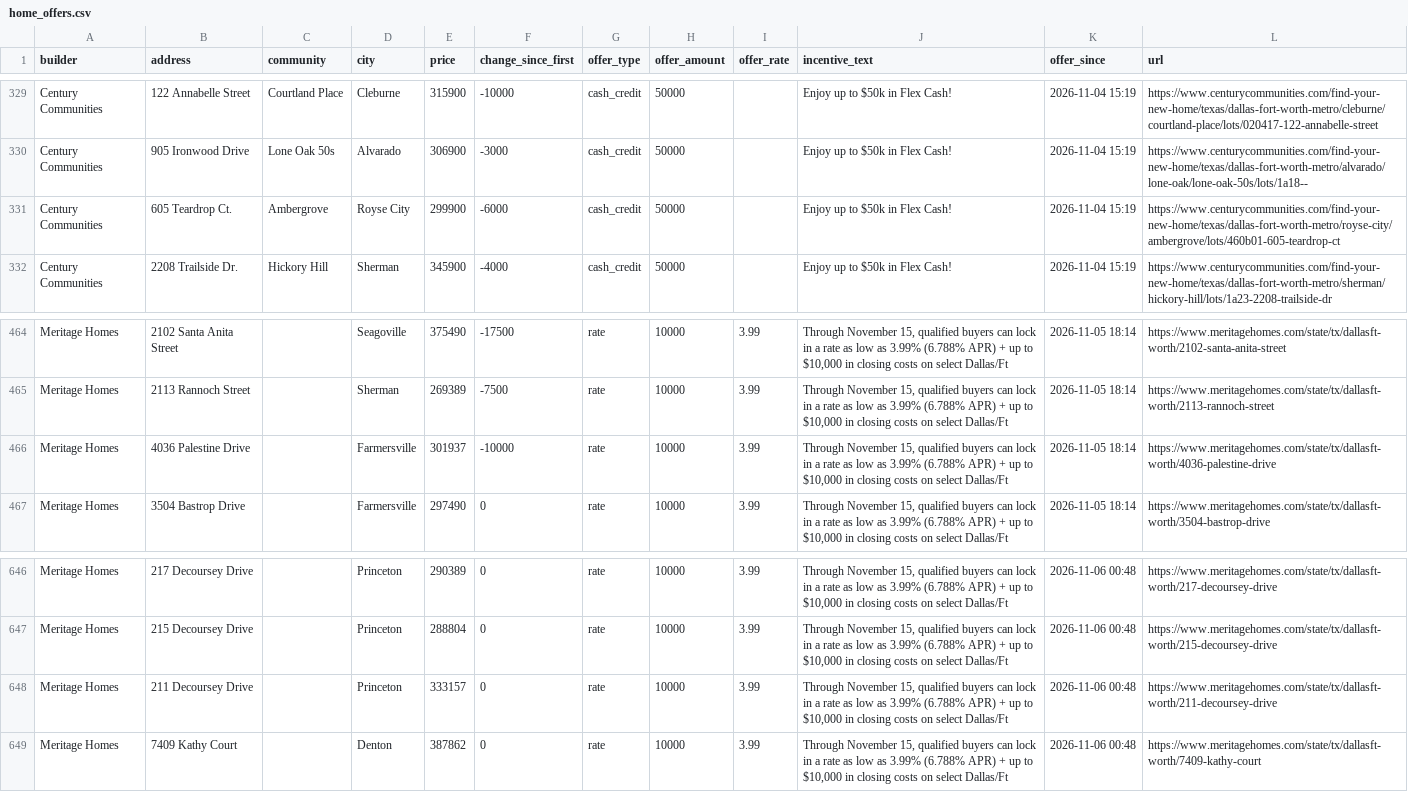
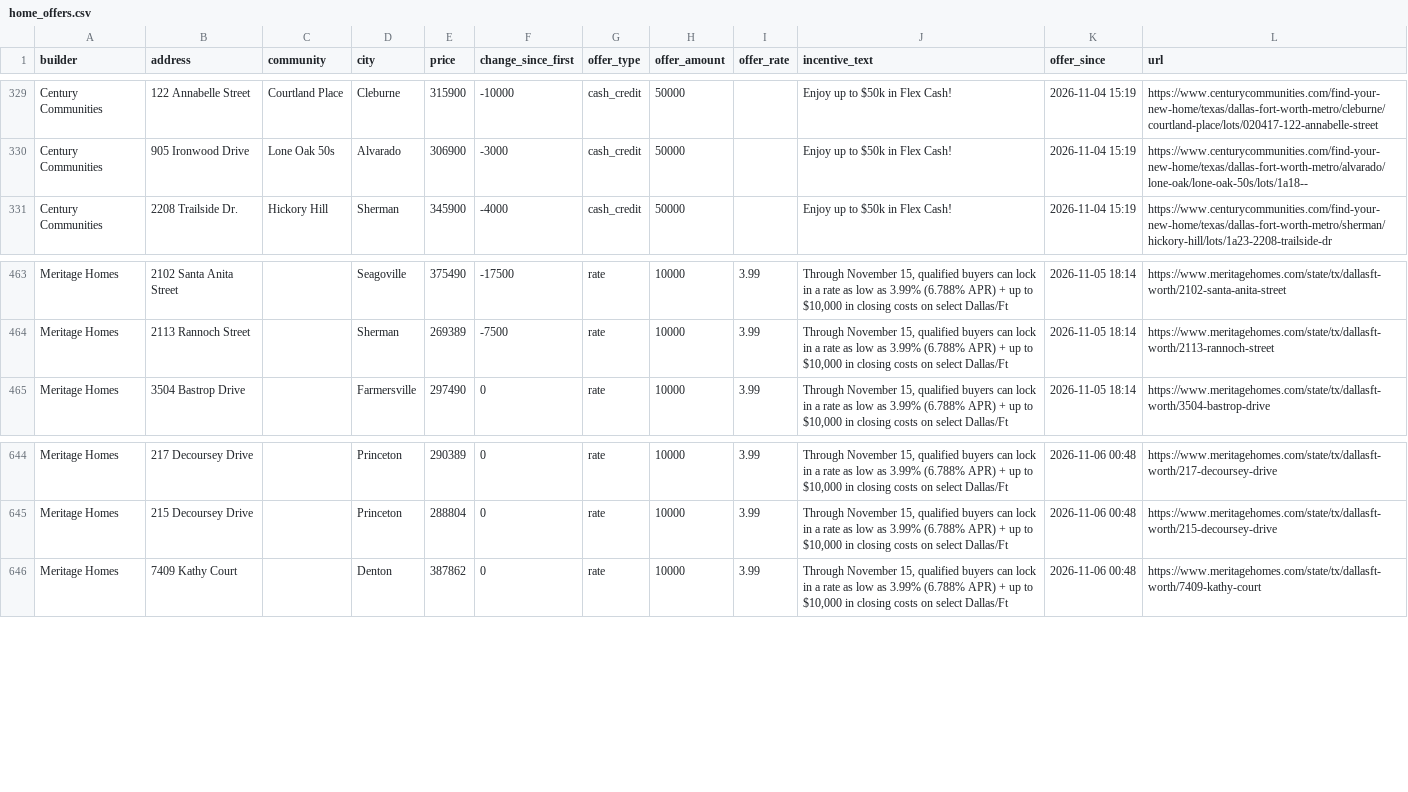
Before and after one commit to Crutledge13/dfw-builder-tracker, a CSV file: docs/data/home_offers.csv, drawn as a sheet; only a part is shown, gaps mark what is left out.

```diff
--- a/docs/data/home_offers.csv
+++ b/docs/data/home_offers.csv
@@ -330,3 +330,2 @@ Century Communities,122 Annabelle Street,Courtland Place,Cleburne,315900,-10000,
 Century Communities,905 Ironwood Drive,Lone Oak 50s,Alvarado,306900,-3000,cash_credit,50000,,Enjoy up to $50k in Flex Cash!,2026-11-04 15:19,https://www.centurycommunities.com/find-your-new-home/texas/dallas-fort-worth-metro/alvarado/lone-oak/lone-oak-50s/lots/1a18--
-Century Communities,605 Teardrop Ct.,Ambergrove,Royse City,299900,-6000,cash_credit,50000,,Enjoy up to $50k in Flex Cash!,2026-11-04 15:19,https://www.centurycommunities.com/find-your-new-home/texas/dallas-fort-worth-metro/royse-city/ambergrove/lots/460b01-605-teardrop-ct
 Century Communities,2208 Trailside Dr.,Hickory Hill,Sherman,345900,-4000,cash_credit,50000,,Enjoy up to $50k in Flex Cash!,2026-11-04 15:19,https://www.centurycommunities.com/find-your-new-home/texas/dallas-fort-worth-metro/sherman/hickory-hill/lots/1a23-2208-trailside-dr
@@ -465,3 +464,2 @@ Meritage Homes,2102 Santa Anita Street,,Seagoville,375490,-17500,rate,10000,3.99
 Meritage Homes,2113 Rannoch Street,,Sherman,269389,-7500,rate,10000,3.99,"Through November 15, qualified buyers can lock in a rate as low as 3.99% (6.788% APR) + up to $10,000 in closing costs on select Dallas/Ft",2026-11-05 18:14,https://www.meritagehomes.com/state/tx/dallasft-worth/2113-rannoch-street
-Meritage Homes,4036 Palestine Drive,,Farmersville,301937,-10000,rate,10000,3.99,"Through November 15, qualified buyers can lock in a rate as low as 3.99% (6.788% APR) + up to $10,000 in closing costs on select Dallas/Ft",2026-11-05 18:14,https://www.meritagehomes.com/state/tx/dallasft-worth/4036-palestine-drive
 Meritage Homes,3504 Bastrop Drive,,Farmersville,297490,0,rate,10000,3.99,"Through November 15, qualified buyers can lock in a rate as low as 3.99% (6.788% APR) + up to $10,000 in closing costs on select Dallas/Ft",2026-11-05 18:14,https://www.meritagehomes.com/state/tx/dallasft-worth/3504-bastrop-drive
@@ -647,3 +645,2 @@ Meritage Homes,217 Decoursey Drive,,Princeton,290389,0,rate,10000,3.99,"Through
 Meritage Homes,215 Decoursey Drive,,Princeton,288804,0,rate,10000,3.99,"Through November 15, qualified buyers can lock in a rate as low as 3.99% (6.788% APR) + up to $10,000 in closing costs on select Dallas/Ft",2026-11-06 00:48,https://www.meritagehomes.com/state/tx/dallasft-worth/215-decoursey-drive
-Meritage Homes,211 Decoursey Drive,,Princeton,333157,0,rate,10000,3.99,"Through November 15, qualified buyers can lock in a rate as low as 3.99% (6.788% APR) + up to $10,000 in closing costs on select Dallas/Ft",2026-11-06 00:48,https://www.meritagehomes.com/state/tx/dallasft-worth/211-decoursey-drive
 Meritage Homes,7409 Kathy Court,,Denton,387862,0,rate,10000,3.99,"Through November 15, qualified buyers can lock in a rate as low as 3.99% (6.788% APR) + up to $10,000 in closing costs on select Dallas/Ft",2026-11-06 00:48,https://www.meritagehomes.com/state/tx/dallasft-worth/7409-kathy-court
```
Also changed, not shown: docs/data/new_homes.csv, docs/data/price_drops.csv, 22 other files.
